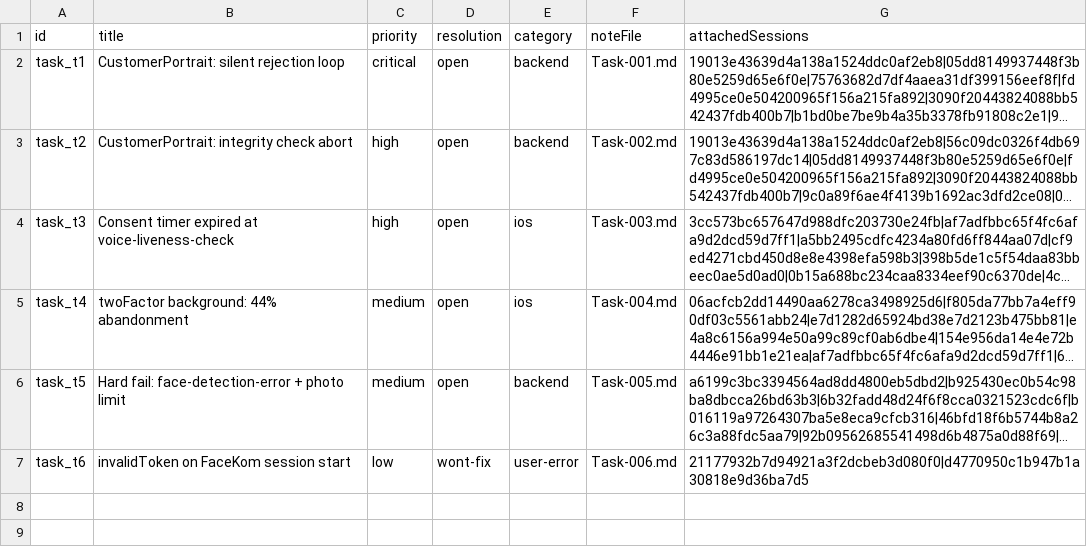
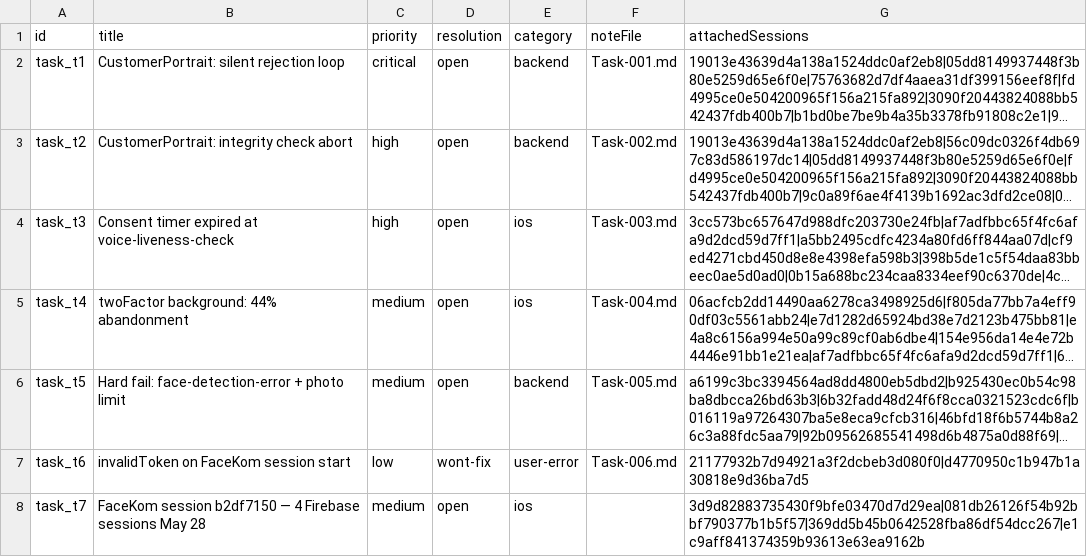
Before and after one commit to glizik/GFK, a CSV file: data/developer_tasks.csv, drawn as a sheet; long unchanged cells end in …; the diff names each change by its address in the sheet, - before the commit and + after, or states it on an @@ line.

```diff
--- a/data/developer_tasks.csv
+++ b/data/developer_tasks.csv
+row 8: task_t7 | FaceKom session b2df7150 — 4 Firebase sessions May 28 | medium | open | ios |  | 3d9d82883735430f9bfe03470d7d29ea|081db26126f54b92bbf790377b1b5f57|369dd5b45b0642528fba86df54dcc267|e1c9aff841374359b93613e63ea9162b
```
